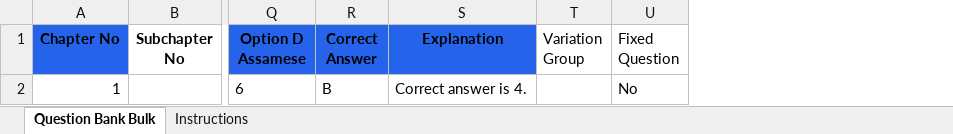
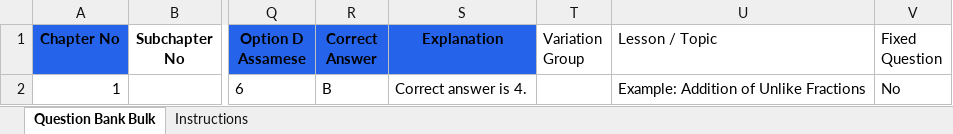
Before and after one commit to swarup-digitech/SwarupSir-Knowledge-Hub, an Excel workbook: Question_Bank_Bulk_Excel_Template.xlsx, sheet Question Bank Bulk, drawn as a sheet; only a part is shown, gaps mark what is left out; values as stored, in another font and other column widths than the file's, no borders; the diff names each change by its address in the sheet, - before the commit and + after, or states it on an @@ line.

```diff
--- a/Question_Bank_Bulk_Excel_Template.xlsx (sheet Question Bank Bulk)
+++ b/Question_Bank_Bulk_Excel_Template.xlsx (sheet Question Bank Bulk)
+column U (Lesson / Topic), row 2: Example: Addition of Unlike Fractions
```
Also changed, not shown: Question_Bank_Bulk_PDF_Metadata_Template.xlsx, 5 other files.
